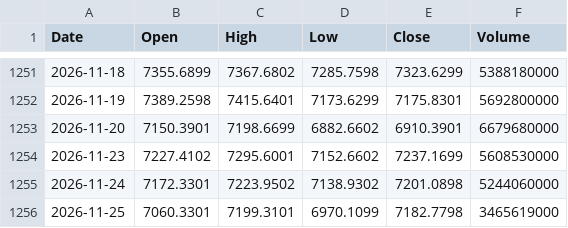
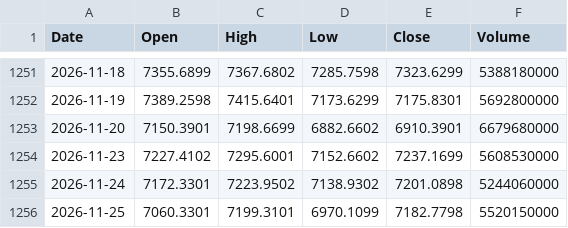
Before and after one commit to hjfly1004-cmyk/market-data, a CSV file: data/SPX.csv, drawn as a sheet; only a part is shown, gaps mark what is left out.

```diff
--- a/data/SPX.csv
+++ b/data/SPX.csv
@@ -1255,2 +1255,2 @@ Date,Open,High,Low,Close,Volume
 2026-11-24,7172.3301,7223.9502,7138.9302,7201.0898,5244060000
-2026-11-25,7060.3301,7199.3101,6970.1099,7182.7798,3465619000
+2026-11-25,7060.3301,7199.3101,6970.1099,7182.7798,5520150000
```
Also changed, not shown: data/QQQ.csv, data/SOXL.csv, 7 other files.
